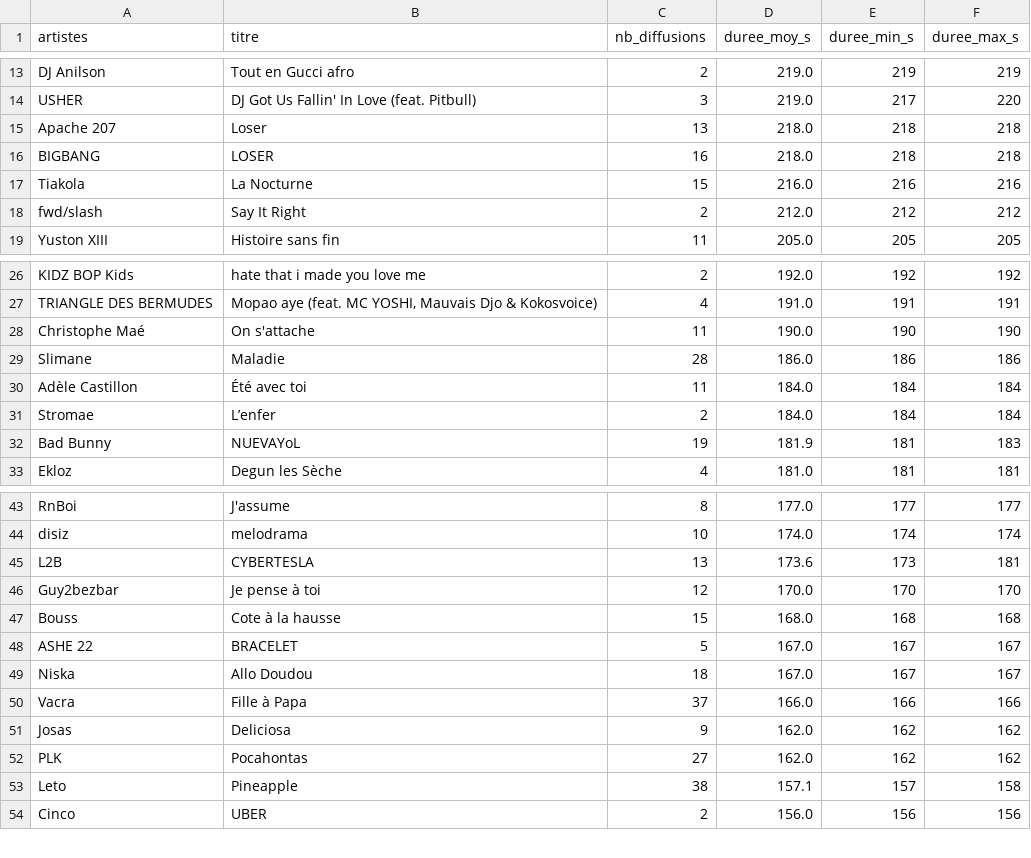
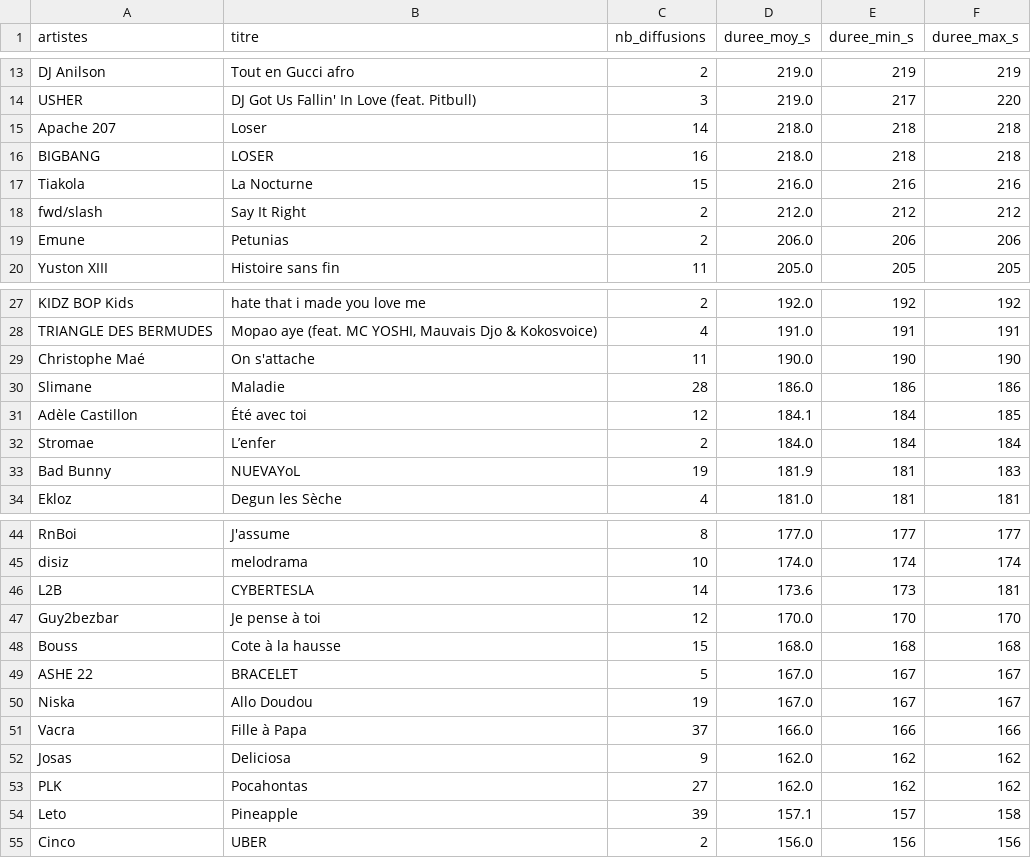
Before and after one commit to gunout/skyrock-monitor, a CSV file: resultats/08_duree_moyenne.csv, drawn as a sheet; only a part is shown, gaps mark what is left out.

```diff
--- a/resultats/08_duree_moyenne.csv
+++ b/resultats/08_duree_moyenne.csv
@@ -14,3 +14,3 @@ DJ Anilson,Tout en Gucci afro,2,219.0,219,219
 USHER,DJ Got Us Fallin' In Love (feat. Pitbull),3,219.0,217,220
-Apache 207,Loser,13,218.0,218,218
+Apache 207,Loser,14,218.0,218,218
 BIGBANG,LOSER,16,218.0,218,218
@@ -18,2 +18,3 @@ Tiakola,La Nocturne,15,216.0,216,216
 fwd/slash,Say It Right,2,212.0,212,212
+Emune,Petunias,2,206.0,206,206
 Yuston XIII,Histoire sans fin,11,205.0,205,205
@@ -29,3 +30,3 @@ Christophe Maé,On s'attache,11,190.0,190,190
 Slimane,Maladie,28,186.0,186,186
-Adèle Castillon,Été avec toi,11,184.0,184,184
+Adèle Castillon,Été avec toi,12,184.1,184,185
 Stromae,L’enfer,2,184.0,184,184
@@ -44,3 +45,3 @@ RnBoi,J'assume,8,177.0,177,177
 disiz,melodrama,10,174.0,174,174
-L2B,CYBERTESLA,13,173.6,173,181
+L2B,CYBERTESLA,14,173.6,173,181
 Guy2bezbar,Je pense à toi,12,170.0,170,170
@@ -48,3 +49,3 @@ Bouss,Cote à la hausse,15,168.0,168,168
 ASHE 22,BRACELET,5,167.0,167,167
-Niska,Allo Doudou,18,167.0,167,167
+Niska,Allo Doudou,19,167.0,167,167
 Vacra,Fille à Papa,37,166.0,166,166
@@ -52,3 +53,3 @@ Josas,Deliciosa,9,162.0,162,162
 PLK,Pocahontas,27,162.0,162,162
-Leto,Pineapple,38,157.1,157,158
+Leto,Pineapple,39,157.1,157,158
 Cinco,UBER,2,156.0,156,156
```
Also changed, not shown: resultats/01_top_artistes.csv, resultats/05_top_artiste_par_heure.csv, 15 other files.
